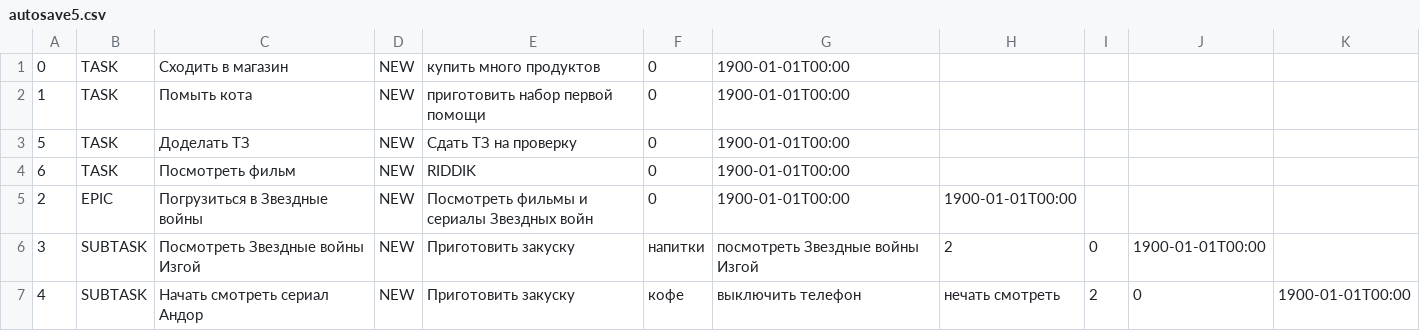
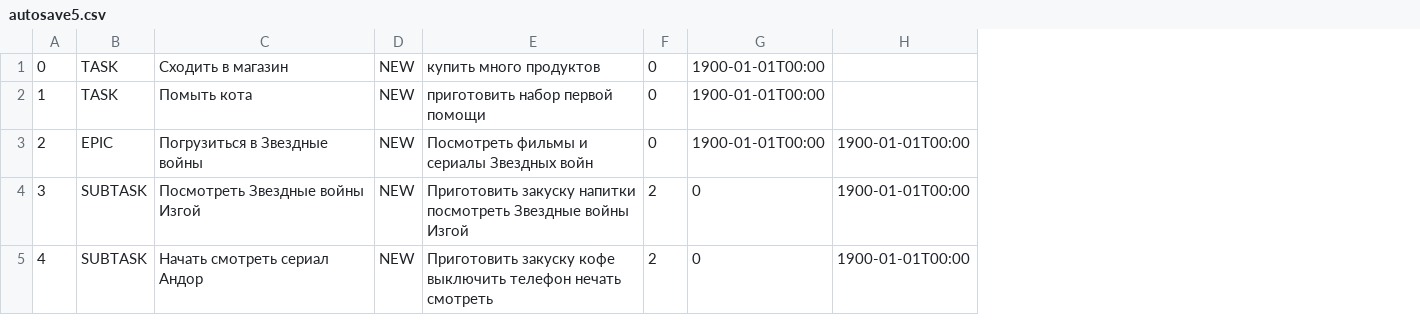
Before and after one commit to Vinkelhock/my-first-practicum, a CSV file: autosave5.csv, drawn as a sheet; removed rows and columns are numbered as before the commit, all else as after; the diff names each change by its address in the sheet, - before the commit and + after, or states it on an @@ line.

```diff
--- a/autosave5.csv
+++ b/autosave5.csv
-column F, rows 1-2: 0 | 0; rows 5-7: 0 | напитки | кофе
-column G, rows 1-2: 1900-01-01T00:00 | 1900-01-01T00:00; rows 5-7: 1900-01-01T00:00 | посмотреть Звездные войны Изгой | выключить телефон
-column H, rows 5-7: 1900-01-01T00:00 | 2 | нечать смотреть
-F1:F2: (empty)
+F1:F2: 0
-G1:G2: (empty)
+G1:G2: 1900-01-01T00:00
-row 3: 5 | TASK | Доделать ТЗ | NEW | Сдать ТЗ на проверку | 0 | 1900-01-01T00:00
-row 4: 6 | TASK | Посмотреть фильм | NEW | RIDDIK | 0 | 1900-01-01T00:00
-F3: (empty)
+F3: 0
-G3: (empty)
+G3: 1900-01-01T00:00
-H3:H4: (empty)
+H3:H4: 1900-01-01T00:00
-E4: Приготовить закуску
+E4: Приготовить закуску напитки посмотреть Звездные войны Изгой
-F4: 0
+F4: 2
-G4: 1900-01-01T00:00
+G4: 0
-E5: Приготовить закуску
+E5: Приготовить закуску кофе выключить телефон нечать смотреть
```
Also changed, not shown: 18 other files.
